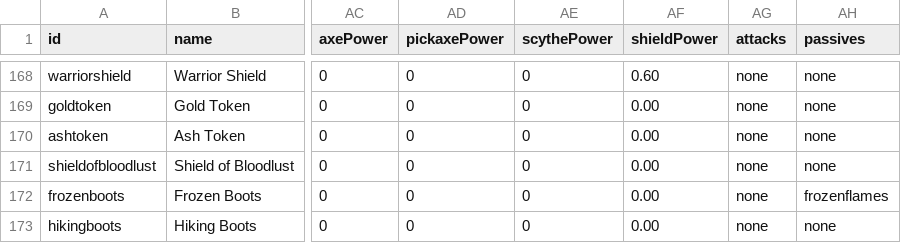
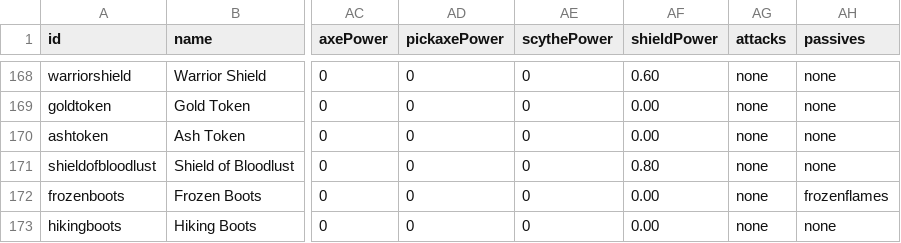
Before and after one commit to SampleProvider/Meadow-Guarder-old2, a CSV file: client/data/items.csv, drawn as a sheet; only a part is shown, gaps mark what is left out; the diff names each change by its address in the sheet, - before the commit and + after, or states it on an @@ line.

```diff
--- a/client/data/items.csv
+++ b/client/data/items.csv
-AF171 (shieldPower): 0.00
+AF171 (shieldPower): 0.80
```
Also changed, not shown: 1 other file.
